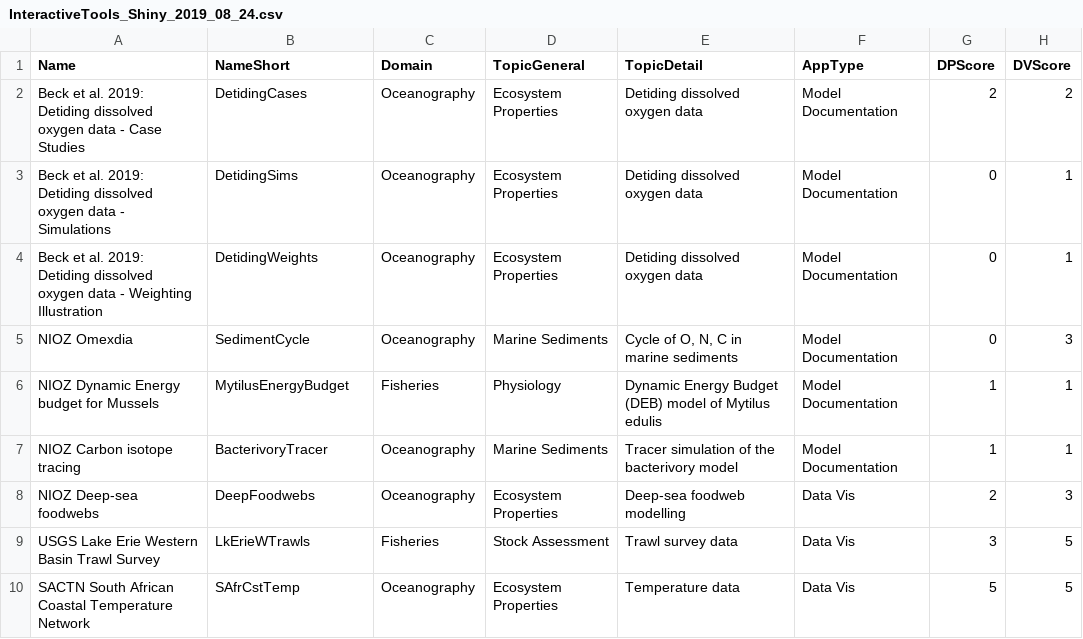
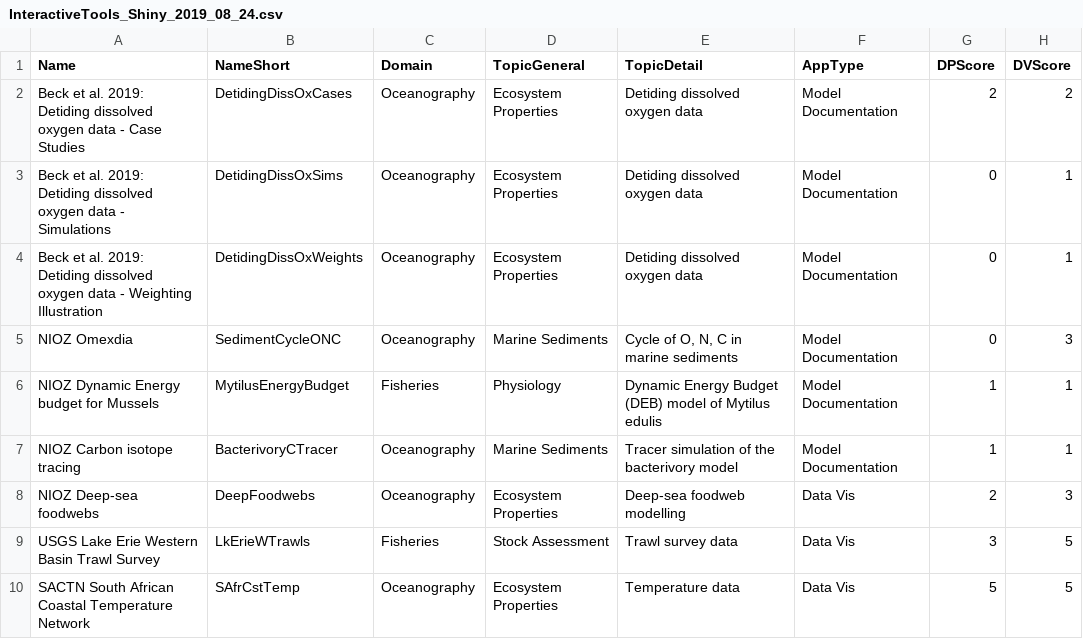
Before and after one commit to SOLV-Code/GreyFish, a CSV file: DATA/OnlineApplications/InteractiveTools_Shiny_2019_08_24.csv, drawn as a sheet; only a part is shown; the diff names each change by its address in the sheet, - before the commit and + after, or states it on an @@ line.

```diff
--- a/DATA/OnlineApplications/InteractiveTools_Shiny_2019_08_24.csv
+++ b/DATA/OnlineApplications/InteractiveTools_Shiny_2019_08_24.csv
-B2 (NameShort): DetidingCases
+B2 (NameShort): DetidingDissOxCases
-B3 (NameShort): DetidingSims
+B3 (NameShort): DetidingDissOxSims
-B4 (NameShort): DetidingWeights
+B4 (NameShort): DetidingDissOxWeights
-B5 (NameShort): SedimentCycle
+B5 (NameShort): SedimentCycleONC
-B7 (NameShort): BacterivoryTracer
+B7 (NameShort): BacterivoryCTracer
```
Also changed, not shown: 2 other files.
